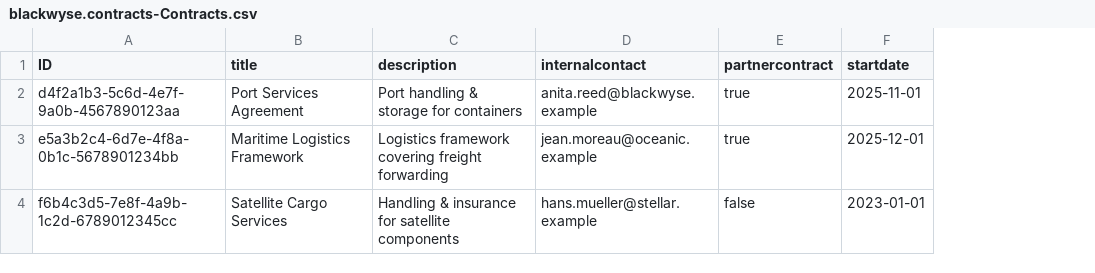
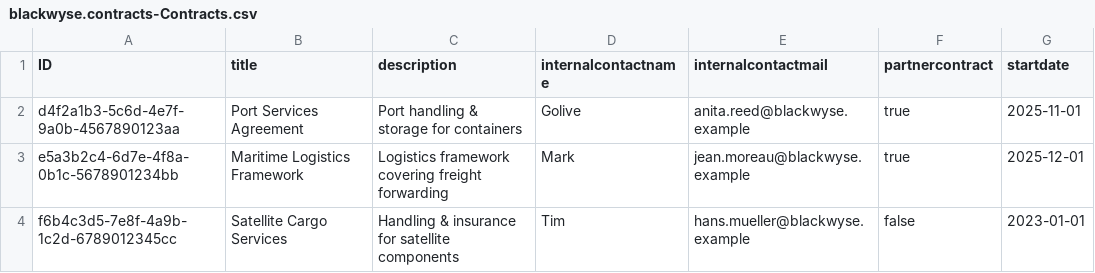
Before and after one commit to Ntshiama/contracts, a CSV file: db/data/blackwyse.contracts-Contracts.csv, drawn as a sheet; only a part is shown; removed rows and columns are numbered as before the commit, all else as after; the diff names each change by its address in the sheet, - before the commit and + after, or states it on an @@ line.

```diff
--- a/db/data/blackwyse.contracts-Contracts.csv
+++ b/db/data/blackwyse.contracts-Contracts.csv
-column D (internalcontact), rows 2-4: anita.reed@blackwyse.example | jean.moreau@oceanic.example | hans.mueller@stellar.example
+column D (internalcontactname), rows 2-4: Golive | Mark | Tim
+column E (internalcontactmail), rows 2-4: anita.reed@blackwyse.example | jean.moreau@blackwyse.example | hans.mueller@blackwyse.example
```
Also changed, not shown: db/data/blackwyse.contracts-Partners.csv, 7 other files.
